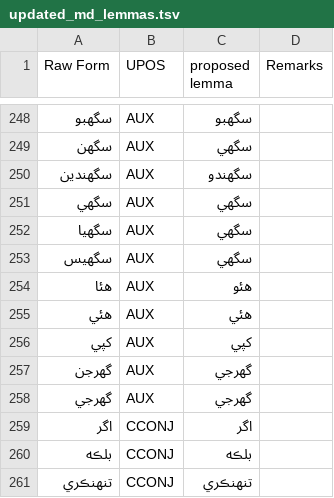
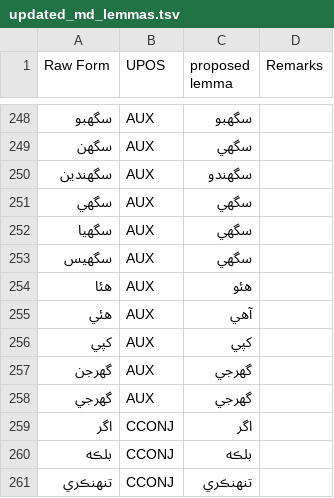
Before and after one commit to UniversalDependencies/UD_Sindhi-Isra, a TSV file: not-to-release/lemmas/updated_md_lemmas.tsv, drawn as a sheet; only a part is shown, gaps mark what is left out.

Commit message:
Update lemma of هئي to آھي - past feminine of آھي  Should clear up quite a few cop-lemma errors

```diff
--- a/not-to-release/lemmas/updated_md_lemmas.tsv
+++ b/not-to-release/lemmas/updated_md_lemmas.tsv
@@ -254,3 +254,3 @@ Raw Form	UPOS	proposed lemma	Remarks
 هئا	AUX	هئو	
-هئي	AUX	هئي	
+هئي	AUX	آهي
 کپي	AUX	کپي	
```
Also changed, not shown: 27 other files.
